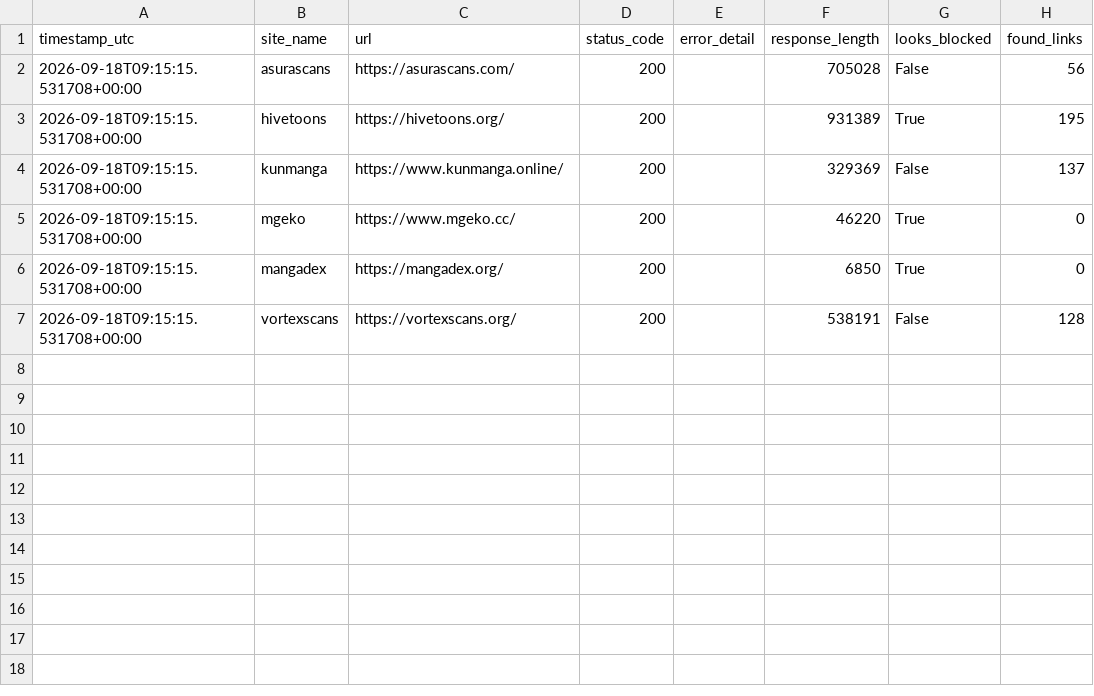
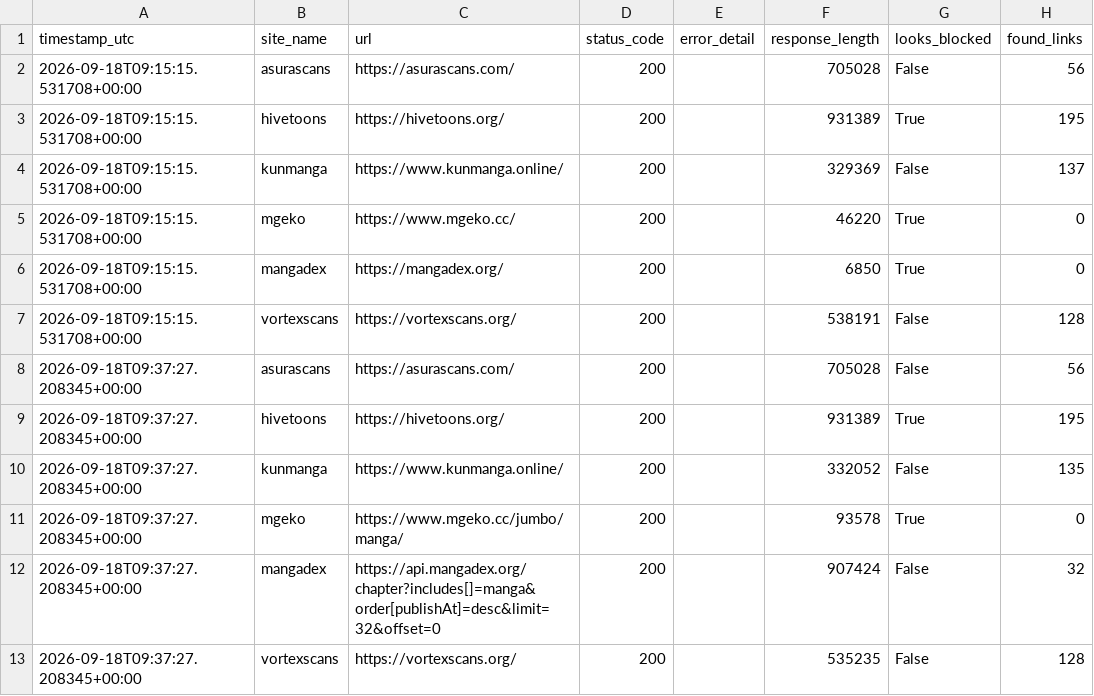
Before and after one commit to Hrithik-Vish/scrollping-ip-test, a CSV file: results.csv, drawn as a sheet; the diff names each change by its address in the sheet, - before the commit and + after, or states it on an @@ line.

```diff
--- a/results.csv
+++ b/results.csv
+row 8: 2026-09-18T09:37:27.208345+00:00 | asurascans | https://asurascans.com/ | 200 |  | 705028 | False | 56
+row 9: 2026-09-18T09:37:27.208345+00:00 | hivetoons | https://hivetoons.org/ | 200 |  | 931389 | True | 195
+row 10: 2026-09-18T09:37:27.208345+00:00 | kunmanga | https://www.kunmanga.online/ | 200 |  | 332052 | False | 135
+row 11: 2026-09-18T09:37:27.208345+00:00 | mgeko | https://www.mgeko.cc/jumbo/manga/ | 200 |  | 93578 | True | 0
+row 12: 2026-09-18T09:37:27.208345+00:00 | mangadex | https://api.mangadex.org/chapter?includes[]=manga&order[publishAt]=desc&limit=32&offset=0 | 200 |  | 907424 | False | 32
+row 13: 2026-09-18T09:37:27.208345+00:00 | vortexscans | https://vortexscans.org/ | 200 |  | 535235 | False | 128
```
